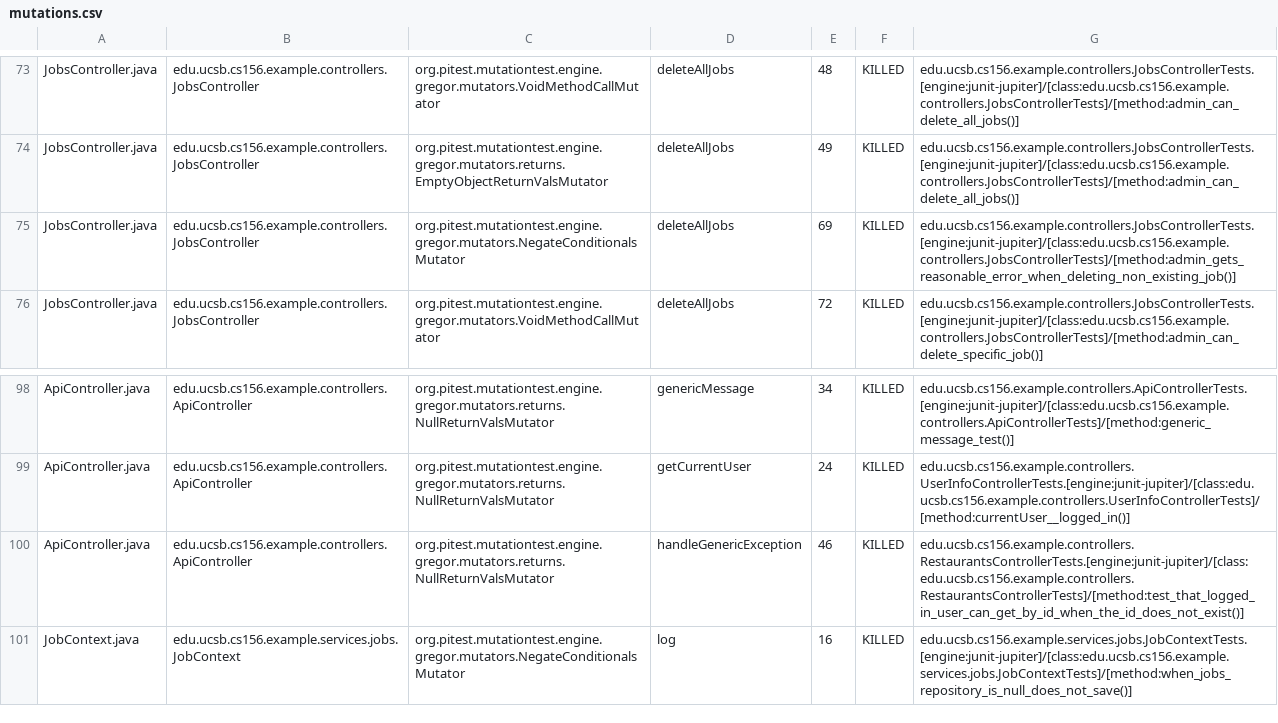
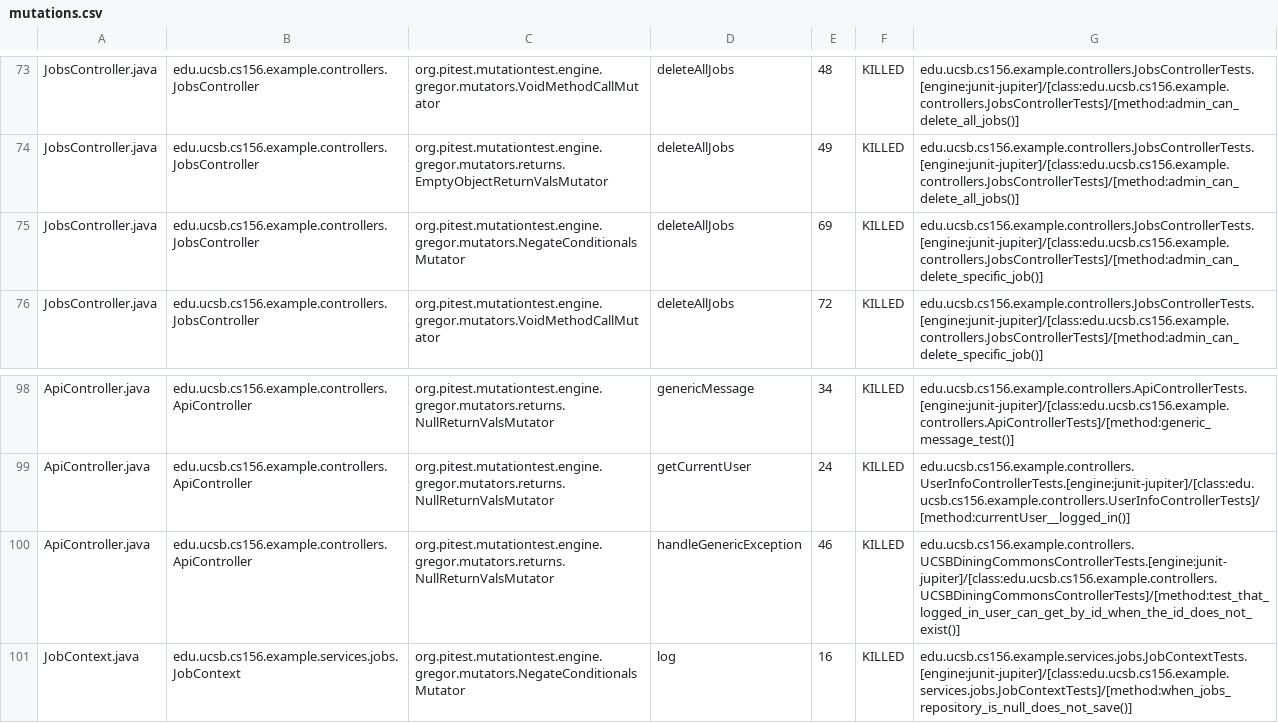
Before and after one commit to ucsb-cs156-f25/team02-f25-10, a CSV file: prs/68/pitest/mutations.csv, drawn as a sheet; only a part is shown, gaps mark what is left out.

Commit message:
Deploying to gh-pages from @ ucsb-cs156-f25/team02-f25-10@50d65080318b2f0f5297df7796fb1f0c5cfa1178 🚀

```diff
--- a/prs/68/pitest/mutations.csv
+++ b/prs/68/pitest/mutations.csv
@@ -74,3 +74,3 @@ JobsController.java,edu.ucsb.cs156.example.controllers.JobsController,org.pitest
 JobsController.java,edu.ucsb.cs156.example.controllers.JobsController,org.pitest.mutationtest.engine.gregor.mutators.returns.EmptyObjectReturnValsMutator,deleteAllJobs,49,KILLED,edu.ucsb.cs156.example.controllers.JobsControllerTests.[engine:junit-jupiter]/[class:edu.ucsb.cs156.example.controllers.JobsControllerTests]/[method:admin_can_delete_all_jobs()]
-JobsController.java,edu.ucsb.cs156.example.controllers.JobsController,org.pitest.mutationtest.engine.gregor.mutators.NegateConditionalsMutator,deleteAllJobs,69,KILLED,edu.ucsb.cs156.example.controllers.JobsControllerTests.[engine:junit-jupiter]/[class:edu.ucsb.cs156.example.controllers.JobsControllerTests]/[method:admin_gets_reasonable_error_when_deleting_non_existing_job()]
+JobsController.java,edu.ucsb.cs156.example.controllers.JobsController,org.pitest.mutationtest.engine.gregor.mutators.NegateConditionalsMutator,deleteAllJobs,69,KILLED,edu.ucsb.cs156.example.controllers.JobsControllerTests.[engine:junit-jupiter]/[class:edu.ucsb.cs156.example.controllers.JobsControllerTests]/[method:admin_can_delete_specific_job()]
 JobsController.java,edu.ucsb.cs156.example.controllers.JobsController,org.pitest.mutationtest.engine.gregor.mutators.VoidMethodCallMutator,deleteAllJobs,72,KILLED,edu.ucsb.cs156.example.controllers.JobsControllerTests.[engine:junit-jupiter]/[class:edu.ucsb.cs156.example.controllers.JobsControllerTests]/[method:admin_can_delete_specific_job()]
@@ -99,3 +99,3 @@ ApiController.java,edu.ucsb.cs156.example.controllers.ApiController,org.pitest.m
 ApiController.java,edu.ucsb.cs156.example.controllers.ApiController,org.pitest.mutationtest.engine.gregor.mutators.returns.NullReturnValsMutator,getCurrentUser,24,KILLED,edu.ucsb.cs156.example.controllers.UserInfoControllerTests.[engine:junit-jupiter]/[class:edu.ucsb.cs156.example.controllers.UserInfoControllerTests]/[method:currentUser__logged_in()]
-ApiController.java,edu.ucsb.cs156.example.controllers.ApiController,org.pitest.mutationtest.engine.gregor.mutators.returns.NullReturnValsMutator,handleGenericException,46,KILLED,edu.ucsb.cs156.example.controllers.RestaurantsControllerTests.[engine:junit-jupiter]/[class:edu.ucsb.cs156.example.controllers.RestaurantsControllerTests]/[method:test_that_logged_in_user_can_get_by_id_when_the_id_does_not_exist()]
+ApiController.java,edu.ucsb.cs156.example.controllers.ApiController,org.pitest.mutationtest.engine.gregor.mutators.returns.NullReturnValsMutator,handleGenericException,46,KILLED,edu.ucsb.cs156.example.controllers.UCSBDiningCommonsControllerTests.[engine:junit-jupiter]/[class:edu.ucsb.cs156.example.controllers.UCSBDiningCommonsControllerTests]/[method:test_that_logged_in_user_can_get_by_id_when_the_id_does_not_exist()]
 JobContext.java,edu.ucsb.cs156.example.services.jobs.JobContext,org.pitest.mutationtest.engine.gregor.mutators.NegateConditionalsMutator,log,16,KILLED,edu.ucsb.cs156.example.services.jobs.JobContextTests.[engine:junit-jupiter]/[class:edu.ucsb.cs156.example.services.jobs.JobContextTests]/[method:when_jobs_repository_is_null_does_not_save()]
```
Also changed, not shown: 16 other files.
